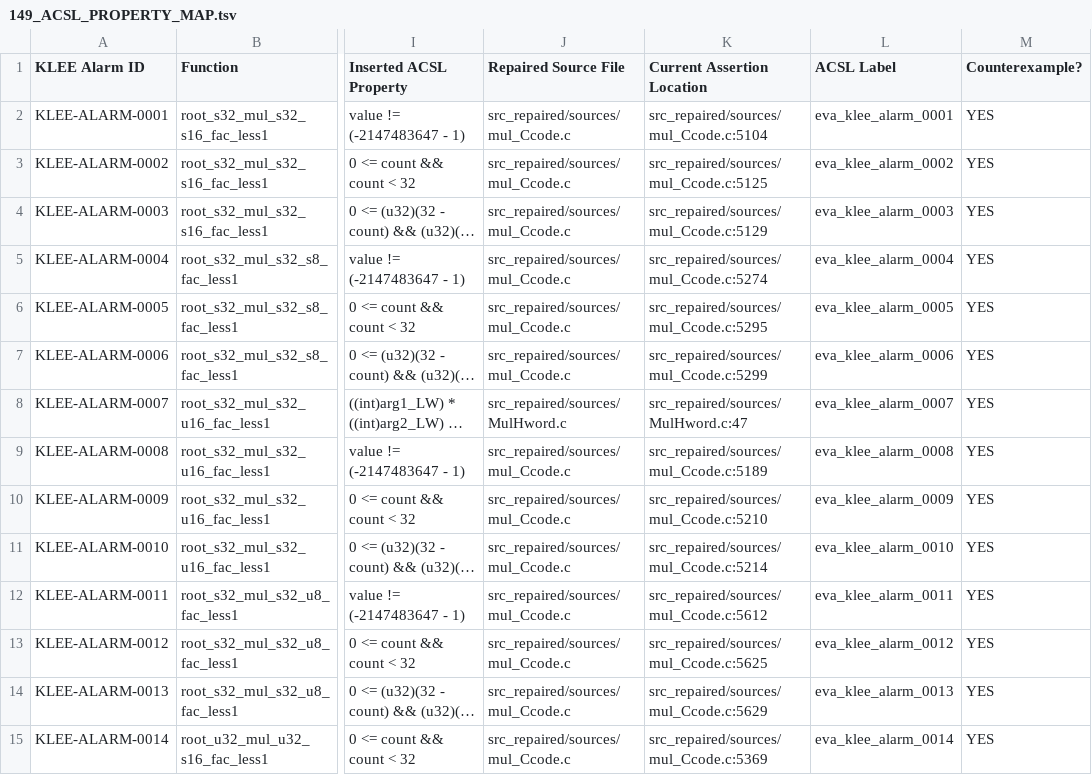
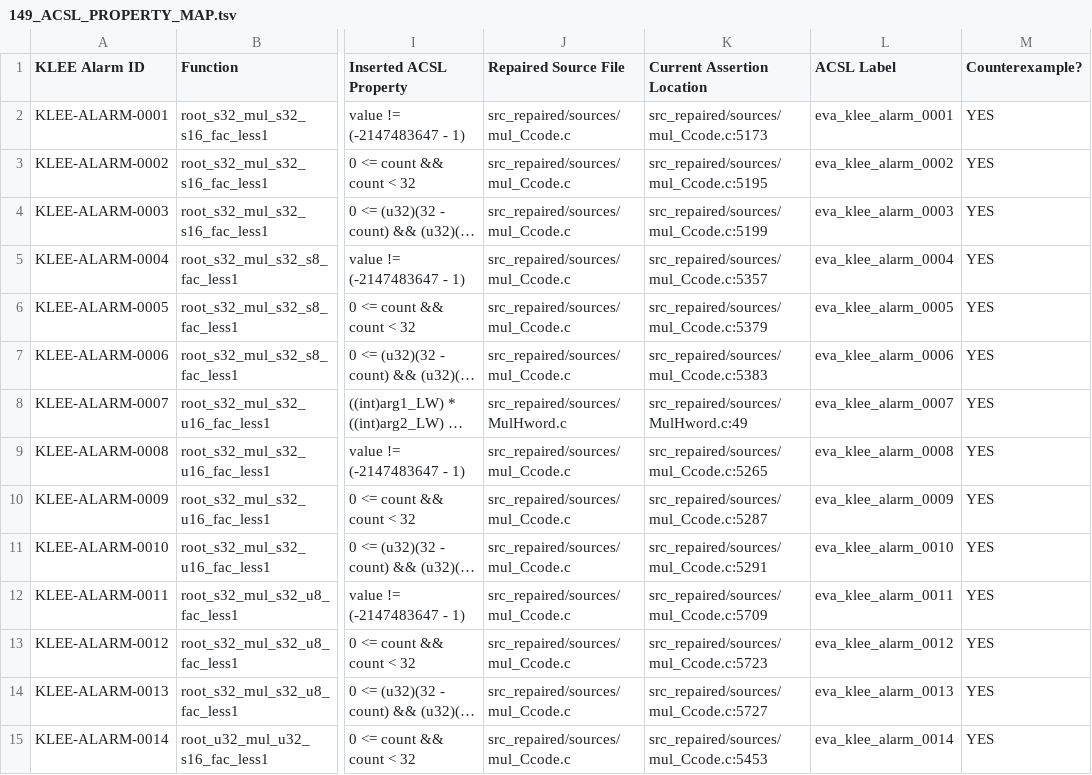
Before and after one commit to MatinMAB/Crouse-Frama-C, a TSV file: analysis/repair_phase/149_ACSL_PROPERTY_MAP.tsv, drawn as a sheet; only a part is shown, gaps mark what is left out; long unchanged cells end in …; the diff covers the shown part only; the diff names each change by its address in the sheet, - before the commit and + after, or states it on an @@ line.

```diff
--- a/analysis/repair_phase/149_ACSL_PROPERTY_MAP.tsv
+++ b/analysis/repair_phase/149_ACSL_PROPERTY_MAP.tsv
-K2 (Current Assertion Location): src_repaired/sources/mul_Ccode.c:5104
+K2 (Current Assertion Location): src_repaired/sources/mul_Ccode.c:5173
-K3 (Current Assertion Location): src_repaired/sources/mul_Ccode.c:5125
+K3 (Current Assertion Location): src_repaired/sources/mul_Ccode.c:5195
-K4 (Current Assertion Location): src_repaired/sources/mul_Ccode.c:5129
+K4 (Current Assertion Location): src_repaired/sources/mul_Ccode.c:5199
-K5 (Current Assertion Location): src_repaired/sources/mul_Ccode.c:5274
+K5 (Current Assertion Location): src_repaired/sources/mul_Ccode.c:5357
-K6 (Current Assertion Location): src_repaired/sources/mul_Ccode.c:5295
+K6 (Current Assertion Location): src_repaired/sources/mul_Ccode.c:5379
-K7 (Current Assertion Location): src_repaired/sources/mul_Ccode.c:5299
+K7 (Current Assertion Location): src_repaired/sources/mul_Ccode.c:5383
-K8 (Current Assertion Location): src_repaired/sources/MulHword.c:47
+K8 (Current Assertion Location): src_repaired/sources/MulHword.c:49
-K9 (Current Assertion Location): src_repaired/sources/mul_Ccode.c:5189
+K9 (Current Assertion Location): src_repaired/sources/mul_Ccode.c:5265
-K10 (Current Assertion Location): src_repaired/sources/mul_Ccode.c:5210
+K10 (Current Assertion Location): src_repaired/sources/mul_Ccode.c:5287
-K11 (Current Assertion Location): src_repaired/sources/mul_Ccode.c:5214
+K11 (Current Assertion Location): src_repaired/sources/mul_Ccode.c:5291
-K12 (Current Assertion Location): src_repaired/sources/mul_Ccode.c:5612
+K12 (Current Assertion Location): src_repaired/sources/mul_Ccode.c:5709
-K13 (Current Assertion Location): src_repaired/sources/mul_Ccode.c:5625
+K13 (Current Assertion Location): src_repaired/sources/mul_Ccode.c:5723
-K14 (Current Assertion Location): src_repaired/sources/mul_Ccode.c:5629
+K14 (Current Assertion Location): src_repaired/sources/mul_Ccode.c:5727
-K15 (Current Assertion Location): src_repaired/sources/mul_Ccode.c:5369
+K15 (Current Assertion Location): src_repaired/sources/mul_Ccode.c:5453
```
Also changed, not shown: 132 edited cells elsewhere in this file, analysis/repair_phase/149_TARGET_REPAIR_MANIFEST.tsv, analysis/repair_phase/48_CONFIRMED_REPAIR_TARGETS.tsv, 47 other files.
